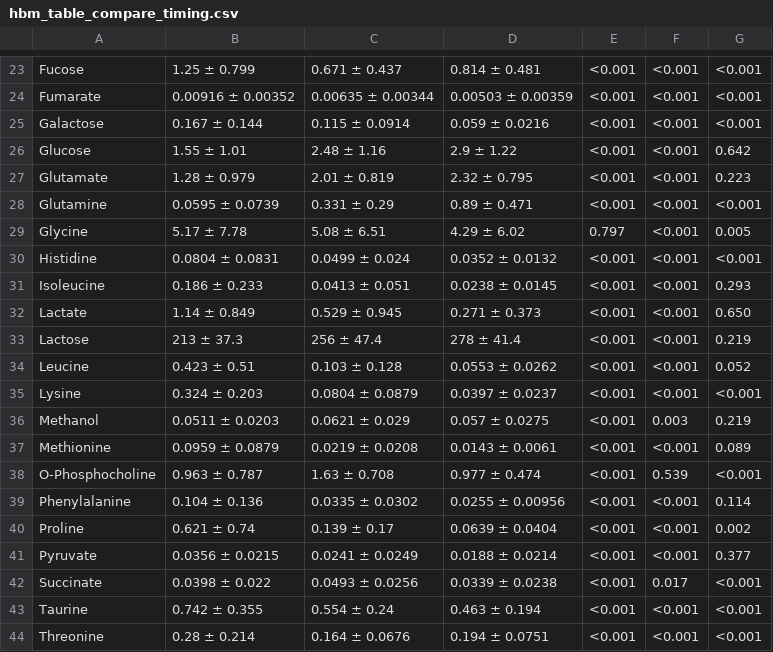
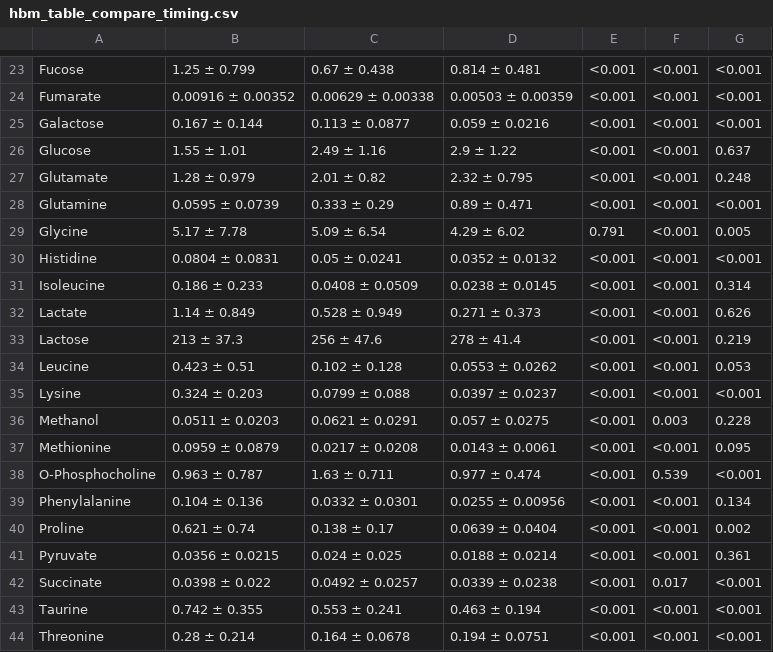
Before and after one commit to Minazuki-666/coi_analysis, a CSV file: src/univariate/hbm_table_compare_timing.csv, drawn as a sheet; only a part is shown, gaps mark what is left out; the diff covers the shown part only; the diff names each change by its address in the sheet, - before the commit and + after, or states it on an @@ line.

```diff
--- a/src/univariate/hbm_table_compare_timing.csv
+++ b/src/univariate/hbm_table_compare_timing.csv
-C23: 0.671 ± 0.437
+C23: 0.67 ± 0.438
-C24: 0.00635 ± 0.00344
+C24: 0.00629 ± 0.00338
-C25: 0.115 ± 0.0914
+C25: 0.113 ± 0.0877
-C26: 2.48 ± 1.16
+C26: 2.49 ± 1.16
-G26: 0.642
+G26: 0.637
-C27: 2.01 ± 0.819
+C27: 2.01 ± 0.82
-G27: 0.223
+G27: 0.248
-C28: 0.331 ± 0.29
+C28: 0.333 ± 0.29
-C29: 5.08 ± 6.51
+C29: 5.09 ± 6.54
-E29: 0.797
+E29: 0.791
-C30: 0.0499 ± 0.024
+C30: 0.05 ± 0.0241
-C31: 0.0413 ± 0.051
+C31: 0.0408 ± 0.0509
-G31: 0.293
+G31: 0.314
-C32: 0.529 ± 0.945
+C32: 0.528 ± 0.949
-G32: 0.650
+G32: 0.626
-C33: 256 ± 47.4
+C33: 256 ± 47.6
-C34: 0.103 ± 0.128
+C34: 0.102 ± 0.128
-G34: 0.052
+G34: 0.053
-C35: 0.0804 ± 0.0879
+C35: 0.0799 ± 0.088
-C36: 0.0621 ± 0.029
+C36: 0.0621 ± 0.0291
-G36: 0.219
+G36: 0.228
-C37: 0.0219 ± 0.0208
+C37: 0.0217 ± 0.0208
-G37: 0.089
+G37: 0.095
-C38: 1.63 ± 0.708
+C38: 1.63 ± 0.711
-C39: 0.0335 ± 0.0302
+C39: 0.0332 ± 0.0301
-G39: 0.114
+G39: 0.134
-C40: 0.139 ± 0.17
+C40: 0.138 ± 0.17
-C41: 0.0241 ± 0.0249
+C41: 0.024 ± 0.025
-G41: 0.377
+G41: 0.361
-C42: 0.0493 ± 0.0256
+C42: 0.0492 ± 0.0257
-C43: 0.554 ± 0.24
+C43: 0.553 ± 0.241
-C44: 0.164 ± 0.0676
+C44: 0.164 ± 0.0678
```
Also changed, not shown: 44 edited cells elsewhere in this file, src/univariate/hbm_table_compare_sec.csv, 5 other files.
